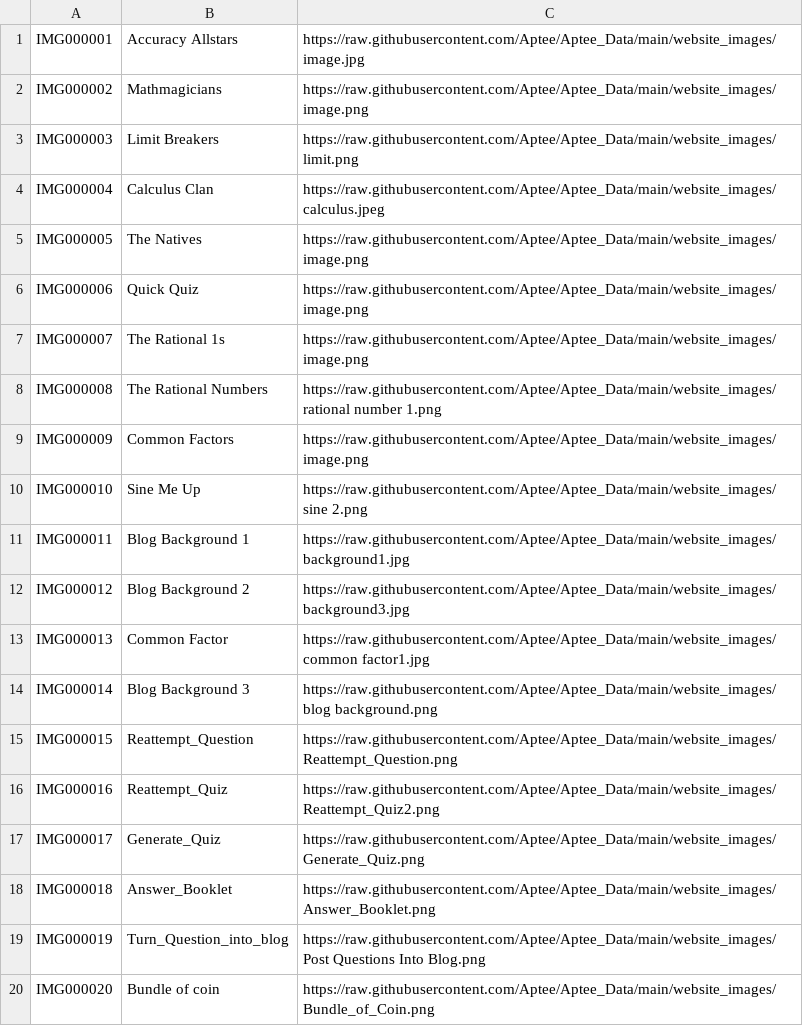
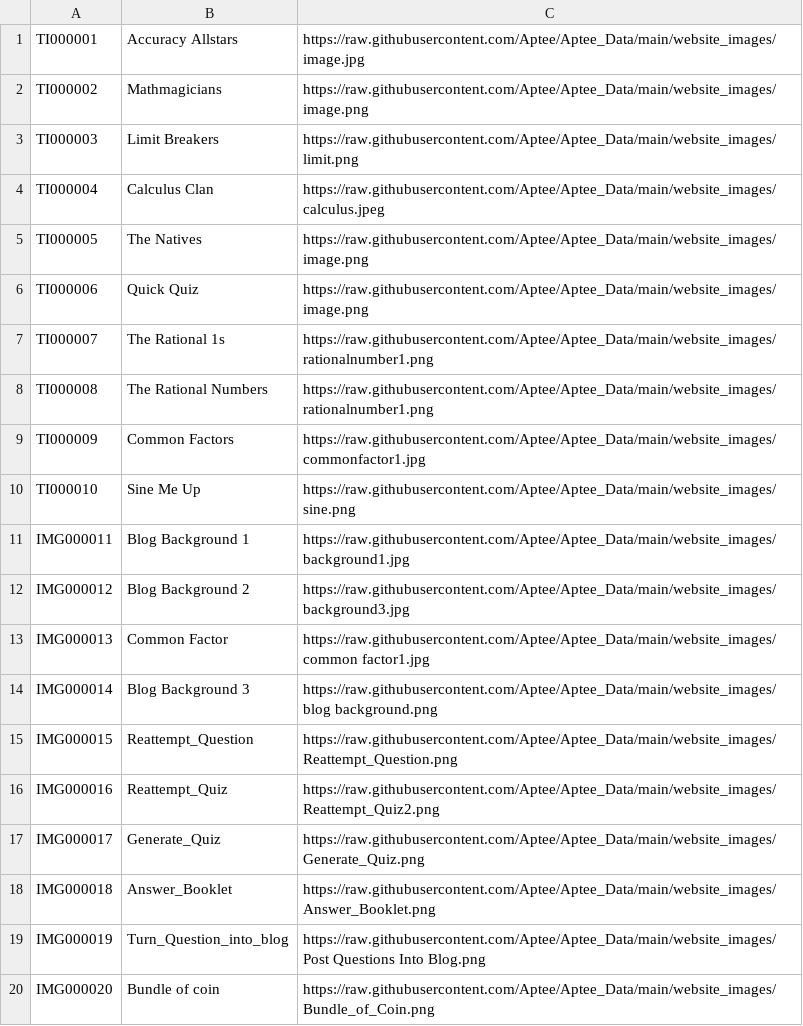
Before and after one commit to Aptee/Aptee_Data, a CSV file: Test_data/image_name.csv, drawn as a sheet.

Commit message:
Update image_name.csv

```diff
--- a/Test_data/image_name.csv
+++ b/Test_data/image_name.csv
@@ -1,11 +1,11 @@
-IMG000001,Accuracy Allstars,https://raw.githubusercontent.com/Aptee/Aptee_Data/main/website_images/image.jpg
-IMG000002,Mathmagicians,https://raw.githubusercontent.com/Aptee/Aptee_Data/main/website_images/image.png
-IMG000003,Limit Breakers,https://raw.githubusercontent.com/Aptee/Aptee_Data/main/website_images/limit.png
-IMG000004,Calculus Clan,https://raw.githubusercontent.com/Aptee/Aptee_Data/main/website_images/calculus.jpeg
-IMG000005,The Natives,https://raw.githubusercontent.com/Aptee/Aptee_Data/main/website_images/image.png
-IMG000006,Quick Quiz,https://raw.githubusercontent.com/Aptee/Aptee_Data/main/website_images/image.png
-IMG000007,The Rational 1s,https://raw.githubusercontent.com/Aptee/Aptee_Data/main/website_images/image.png
-IMG000008,The Rational Numbers,https://raw.githubusercontent.com/Aptee/Aptee_Data/main/website_images/rational number 1.png
-IMG000009,Common Factors,https://raw.githubusercontent.com/Aptee/Aptee_Data/main/website_images/image.png
-IMG000010,Sine Me Up,https://raw.githubusercontent.com/Aptee/Aptee_Data/main/website_images/sine 2.png
+TI000001,Accuracy Allstars,https://raw.githubusercontent.com/Aptee/Aptee_Data/main/website_images/image.jpg
+TI000002,Mathmagicians,https://raw.githubusercontent.com/Aptee/Aptee_Data/main/website_images/image.png
+TI000003,Limit Breakers,https://raw.githubusercontent.com/Aptee/Aptee_Data/main/website_images/limit.png
+TI000004,Calculus Clan,https://raw.githubusercontent.com/Aptee/Aptee_Data/main/website_images/calculus.jpeg
+TI000005,The Natives,https://raw.githubusercontent.com/Aptee/Aptee_Data/main/website_images/image.png
+TI000006,Quick Quiz,https://raw.githubusercontent.com/Aptee/Aptee_Data/main/website_images/image.png
+TI000007,The Rational 1s,https://raw.githubusercontent.com/Aptee/Aptee_Data/main/website_images/rationalnumber1.png
+TI000008,The Rational Numbers,https://raw.githubusercontent.com/Aptee/Aptee_Data/main/website_images/rationalnumber1.png
+TI000009,Common Factors,https://raw.githubusercontent.com/Aptee/Aptee_Data/main/website_images/commonfactor1.jpg
+TI000010,Sine Me Up,https://raw.githubusercontent.com/Aptee/Aptee_Data/main/website_images/sine.png
 IMG000011,Blog Background 1,https://raw.githubusercontent.com/Aptee/Aptee_Data/main/website_images/background1.jpg
```
